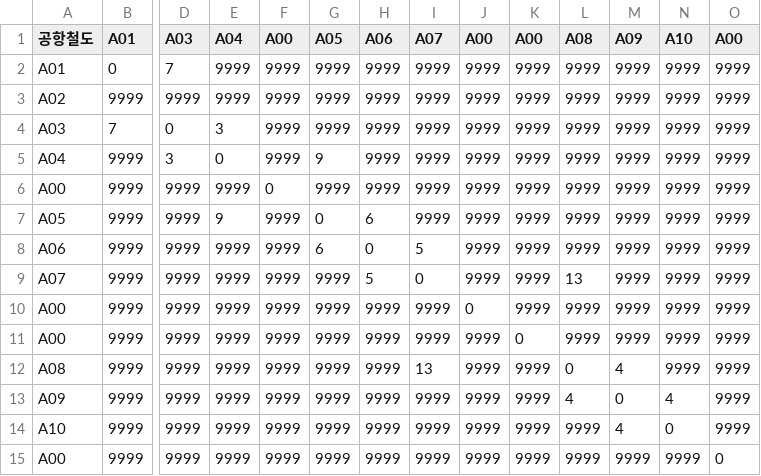
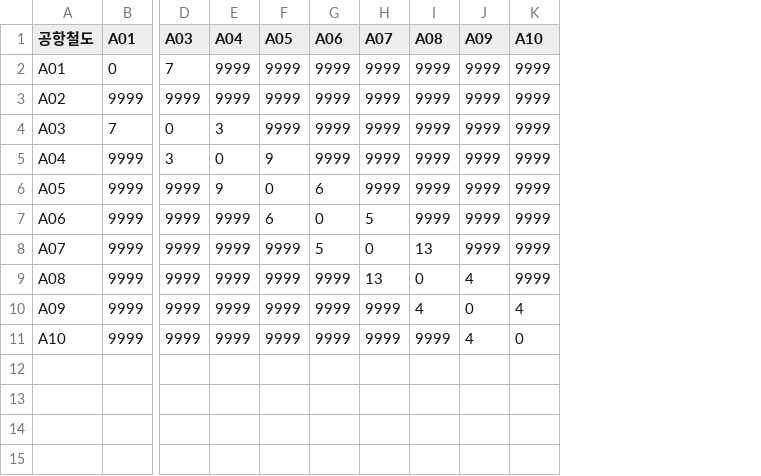
Before and after one commit to COkedat/Data-Structure, a CSV file: HW2/data/Original/공항철도.csv, drawn as a sheet; only a part is shown, gaps mark what is left out; removed rows and columns are numbered as before the commit, all else as after; rows hold the shown columns only; the diff names each change by its address in the sheet, - before the commit and + after, or states it on an @@ line.

```diff
--- a/HW2/data/Original/공항철도.csv
+++ b/HW2/data/Original/공항철도.csv
-column F (A00), rows 2-5: all 9999; rows 7-9: all 9999; rows 12-14: all 9999
-column J (A00), rows 2-5: all 9999; rows 7-9: all 9999; rows 12-14: all 9999
-column K (A00), rows 2-5: all 9999; rows 7-9: all 9999; rows 12-14: all 9999
-column O (A00), rows 2-5: all 9999; rows 7-9: all 9999; rows 12-14: all 9999
-row 6: A00 | 9999 | 9999 | 9999 | 0 | 9999 | 9999 | 9999 | 9999 | 9999 | 9999 | 9999 | 9999 | 9999
-row 10: A00 | 9999 | 9999 | 9999 | 9999 | 9999 | 9999 | 9999 | 0 | 9999 | 9999 | 9999 | 9999 | 9999
-row 11: A00 | 9999 | 9999 | 9999 | 9999 | 9999 | 9999 | 9999 | 9999 | 0 | 9999 | 9999 | 9999 | 9999
-row 15: A00 | 9999 | 9999 | 9999 | 9999 | 9999 | 9999 | 9999 | 9999 | 9999 | 9999 | 9999 | 9999 | 0
```
Also changed, not shown: HW2/data/Original/역이름.csv, HW2/data/역이름.csv, 2 other files.
